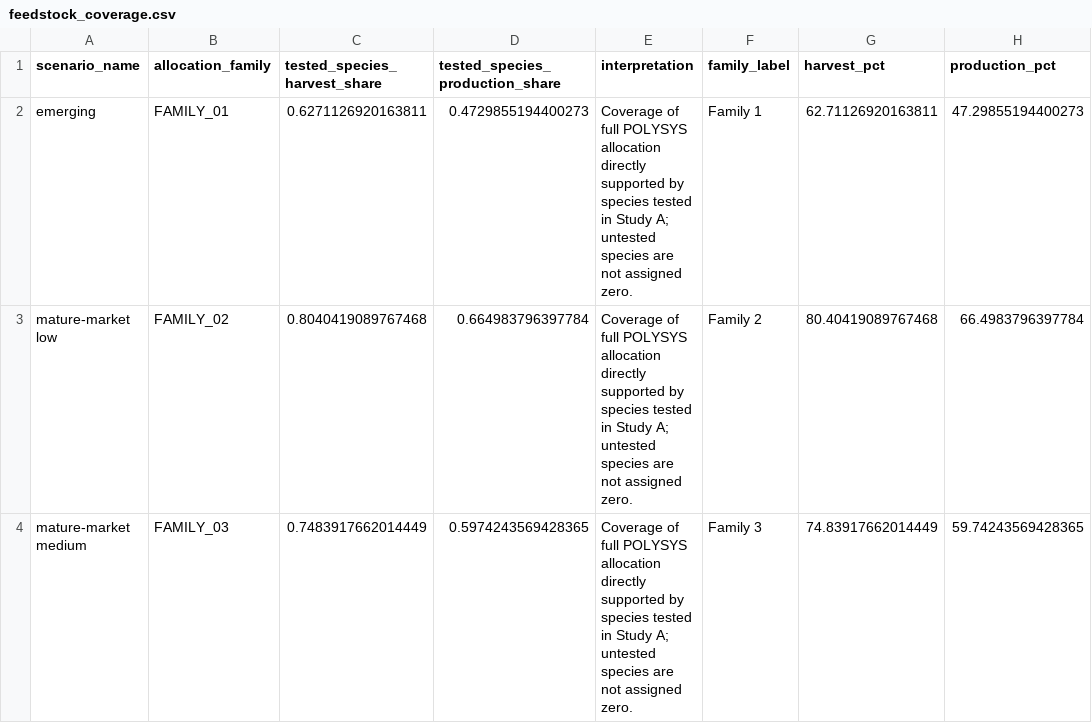
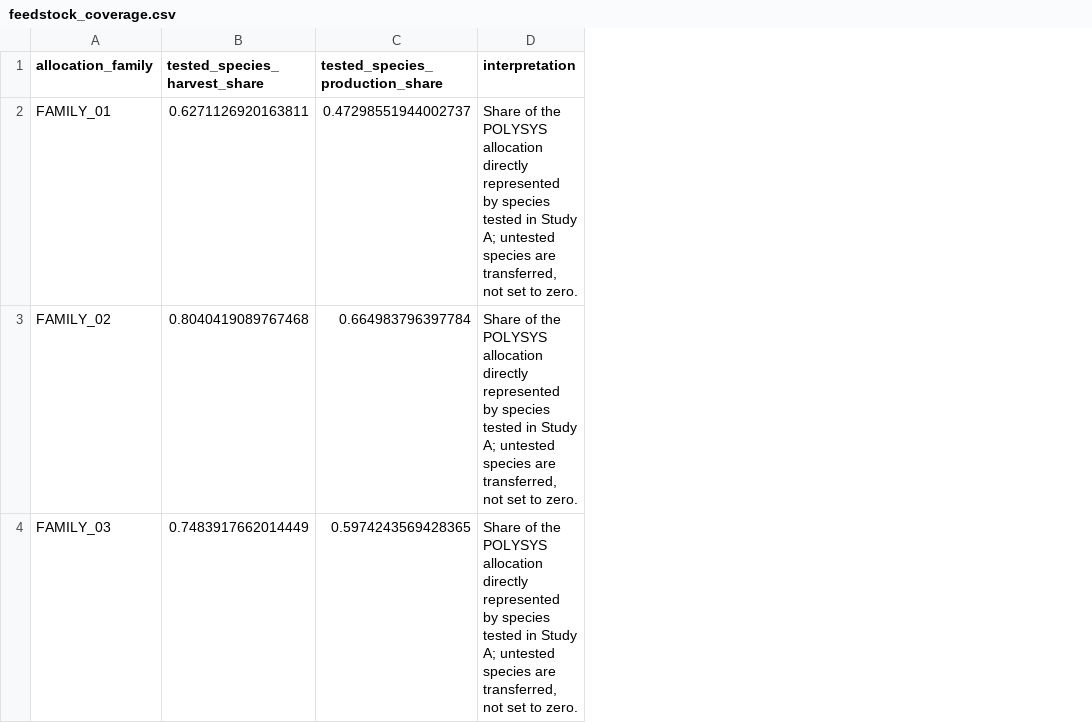
Before and after one commit to ElvisKwameOfori123/BioLand-US, a CSV file: results/manuscript/feedstock_coverage.csv, drawn as a sheet; removed rows and columns are numbered as before the commit, all else as after; the diff names each change by its address in the sheet, - before the commit and + after, or states it on an @@ line.

```diff
--- a/results/manuscript/feedstock_coverage.csv
+++ b/results/manuscript/feedstock_coverage.csv
-column A (scenario_name), rows 2-4: emerging | mature-market low | mature-market medium
-column F (family_label), rows 2-4: Family 1 | Family 2 | Family 3
-column G (harvest_pct), rows 2-4: 62.71126920163811 | 80.40419089767468 | 74.83917662014449
-column H (production_pct), rows 2-4: 47.29855194400273 | 66.4983796397784 | 59.74243569428365
-C2 (tested_species_production_share): 0.4729855194400273
+C2 (tested_species_production_share): 0.47298551944002737
-D2:D4 (interpretation): Coverage of full POLYSYS allocation directly supported by species tested in Study A; untested species are not assigned zero.
+D2:D4 (interpretation): Share of the POLYSYS allocation directly represented by species tested in Study A; untested species are transferred, not set to zero.
```
Also changed, not shown: results/manuscript/headline_results.csv, results/validation/reconciliation_checks.csv, 56 other files.
